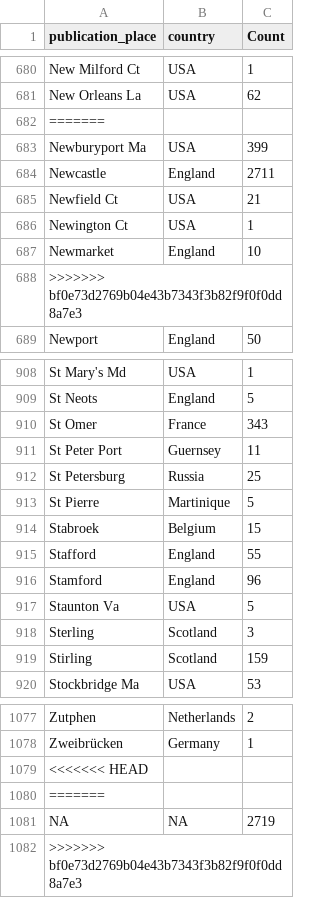
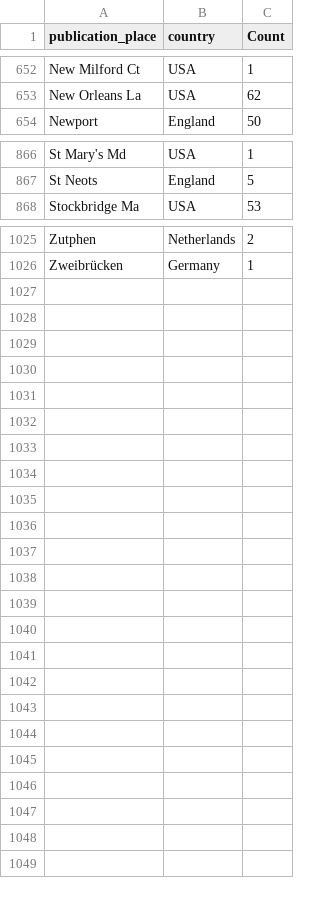
Before and after one commit to COMHIS/estc, a CSV file: inst/examples/output.tables/publication_place_accepted.csv, drawn as a sheet; only a part is shown, gaps mark what is left out; the diff covers the shown part only.

```diff
--- a/inst/examples/output.tables/publication_place_accepted.csv
+++ b/inst/examples/output.tables/publication_place_accepted.csv
@@ -681,9 +653,2 @@ New Milford Ct	USA	     1
 New Orleans La	USA	    62
-=======
-Newburyport Ma	USA	   399
-Newcastle	England	  2711
-Newfield Ct	USA	    21
-Newington Ct	USA	     1
-Newmarket	England	    10
->>>>>>> bf0e73d2769b04e43b7343f3b82f9f0f0dd8a7e3
 Newport	England	    50
@@ -909,12 +867,2 @@ St Mary's Md	USA	     1
 St Neots	England	     5
-St Omer	France	   343
-St Peter Port	Guernsey	    11
-St Petersburg	Russia	    25
-St Pierre	Martinique	     5
-Stabroek	Belgium	    15
-Stafford	England	    55
-Stamford	England	    96
-Staunton Va	USA	     5
-Sterling	Scotland	     3
-Stirling	Scotland	   159
 Stockbridge Ma	USA	    53
@@ -1078,5 +1026 @@ Zutphen	Netherlands	     2
 Zweibrücken	Germany	     1
-<<<<<<< HEAD
-=======
-NA	NA	  2719
->>>>>>> bf0e73d2769b04e43b7343f3b82f9f0f0dd8a7e3
```
Also changed, not shown: 43 removed rows, 15 moved rows and 1 edited cell elsewhere in this file, inst/examples/output.tables/author_life_ambiguous.csv, inst/examples/output.tables/country_accepted.csv, 33 other files.
